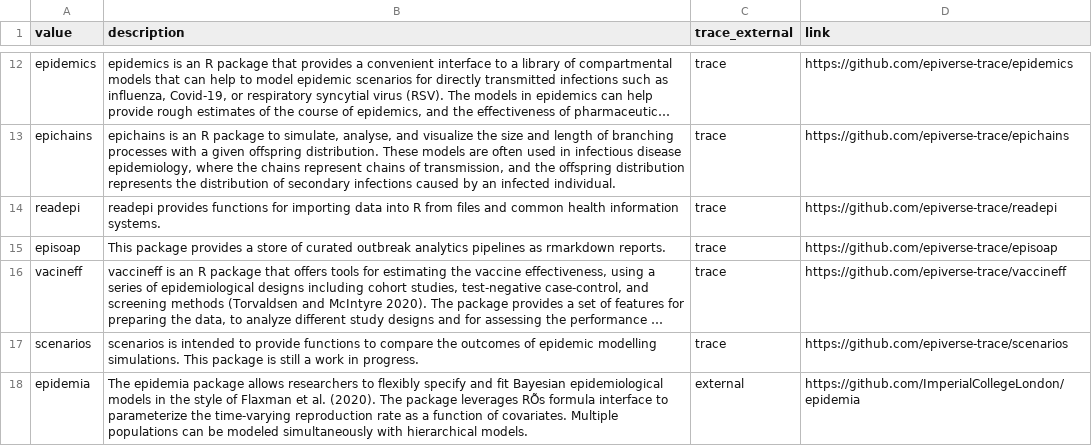
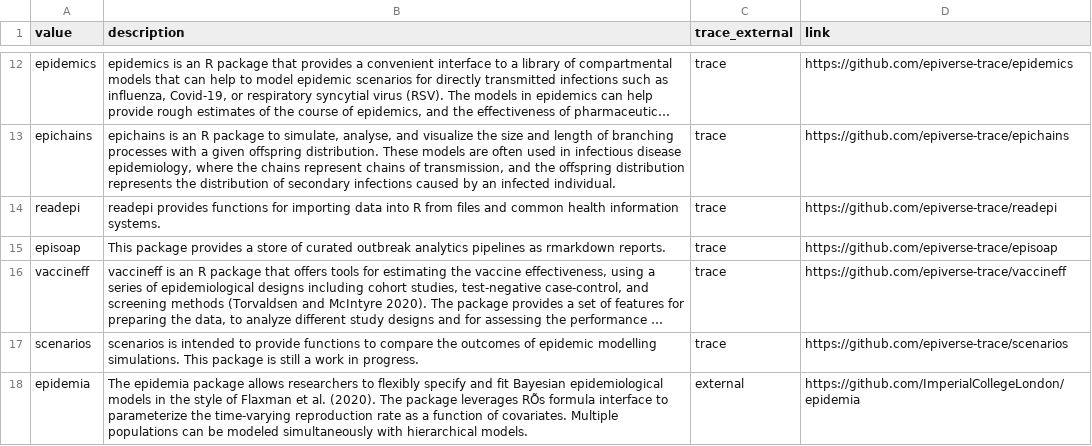
Before and after one commit to epiverse-trace/llm-guidance, a CSV file: demo/package_app/data/package_descriptions.csv, drawn as a sheet; only a part is shown, gaps mark what is left out; long unchanged cells end in …; the diff names each change by its address in the sheet, - before the commit and + after, or states it on an @@ line.

```diff
--- a/demo/package_app/data/package_descriptions.csv
+++ b/demo/package_app/data/package_descriptions.csv
-A16 (value): vacineff
+A16 (value): vaccineff
```
Also changed, not shown: 8 other files.
